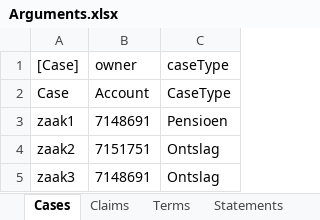
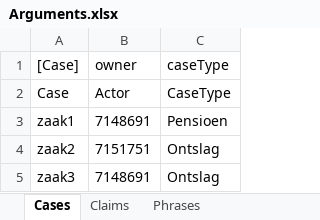
Before and after one commit to AmpersandTarski/ampersand-models, an Excel workbook: MirrorMe/Arguments.xlsx, sheet Cases, drawn as a sheet; values as stored, in another font and other column widths than the file's, no borders; the diff names each change by its address in the sheet, - before the commit and + after, or states it on an @@ line.

```diff
--- a/MirrorMe/Arguments.xlsx (sheet Cases)
+++ b/MirrorMe/Arguments.xlsx (sheet Cases)
-sheet tab: Statements
+sheet tab: Phrases
-sheet tab: Terms
-B2 (owner): Account
+B2 (owner): Actor
```
Also changed, not shown: sheet Phrases, sheet Claims, other sheet tabs, 2 other files.
